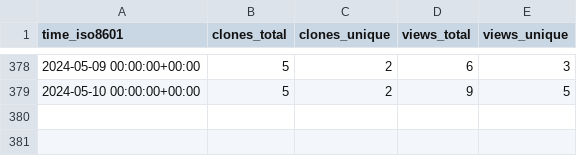
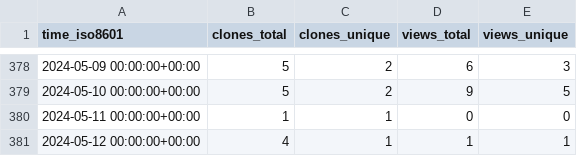
Before and after one commit to ErnakovichLab/dada2_ernakovichlab, a CSV file: ErnakovichLab/dada2_ernakovichlab/ghrs-data/views_clones_aggregate.csv, drawn as a sheet; only a part is shown, gaps mark what is left out; the diff names each change by its address in the sheet, - before the commit and + after, or states it on an @@ line.

```diff
--- a/ErnakovichLab/dada2_ernakovichlab/ghrs-data/views_clones_aggregate.csv
+++ b/ErnakovichLab/dada2_ernakovichlab/ghrs-data/views_clones_aggregate.csv
+row 380: 2024-05-11 00:00:00+00:00 | 1 | 1 | 0 | 0
+row 381: 2024-05-12 00:00:00+00:00 | 4 | 1 | 1 | 1
```
Also changed, not shown: 1 other file.
